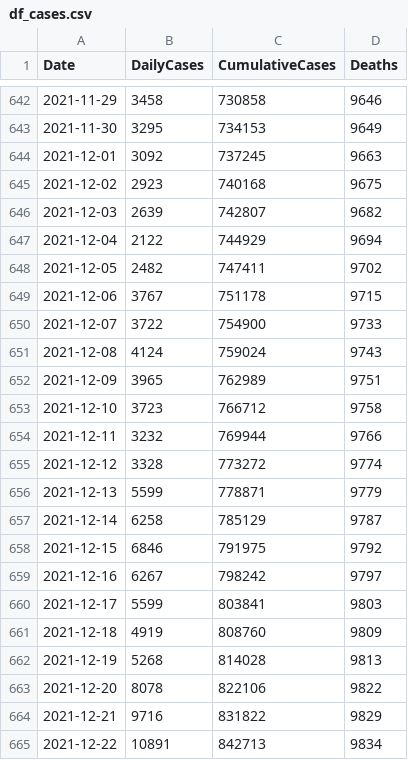
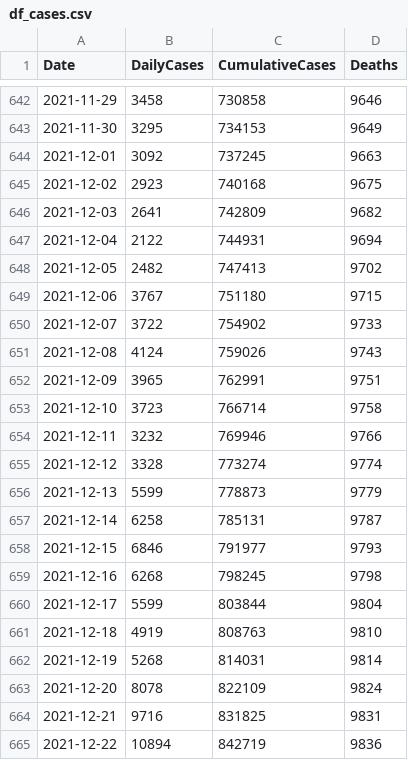
Before and after one commit to nowaycomputer/scotvid, a CSV file: data/df_cases.csv, drawn as a sheet; only a part is shown, gaps mark what is left out; the diff covers the shown part only.

```diff
--- a/data/df_cases.csv
+++ b/data/df_cases.csv
@@ -645,21 +645,21 @@ Date,DailyCases,CumulativeCases,Deaths
 2021-12-02,2923,740168,9675
-2021-12-03,2639,742807,9682
-2021-12-04,2122,744929,9694
-2021-12-05,2482,747411,9702
-2021-12-06,3767,751178,9715
-2021-12-07,3722,754900,9733
-2021-12-08,4124,759024,9743
-2021-12-09,3965,762989,9751
-2021-12-10,3723,766712,9758
-2021-12-11,3232,769944,9766
-2021-12-12,3328,773272,9774
-2021-12-13,5599,778871,9779
-2021-12-14,6258,785129,9787
-2021-12-15,6846,791975,9792
-2021-12-16,6267,798242,9797
-2021-12-17,5599,803841,9803
-2021-12-18,4919,808760,9809
-2021-12-19,5268,814028,9813
-2021-12-20,8078,822106,9822
-2021-12-21,9716,831822,9829
-2021-12-22,10891,842713,9834
+2021-12-03,2641,742809,9682
+2021-12-04,2122,744931,9694
+2021-12-05,2482,747413,9702
+2021-12-06,3767,751180,9715
+2021-12-07,3722,754902,9733
+2021-12-08,4124,759026,9743
+2021-12-09,3965,762991,9751
+2021-12-10,3723,766714,9758
+2021-12-11,3232,769946,9766
+2021-12-12,3328,773274,9774
+2021-12-13,5599,778873,9779
+2021-12-14,6258,785131,9787
+2021-12-15,6846,791977,9793
+2021-12-16,6268,798245,9798
+2021-12-17,5599,803844,9804
+2021-12-18,4919,808763,9810
+2021-12-19,5268,814031,9814
+2021-12-20,8078,822109,9824
+2021-12-21,9716,831825,9831
+2021-12-22,10894,842719,9836
```
Also changed, not shown: 1 added row and 21 edited cells elsewhere in this file, data/df_hospital.csv, data/merged_data.csv, 2 other files.
